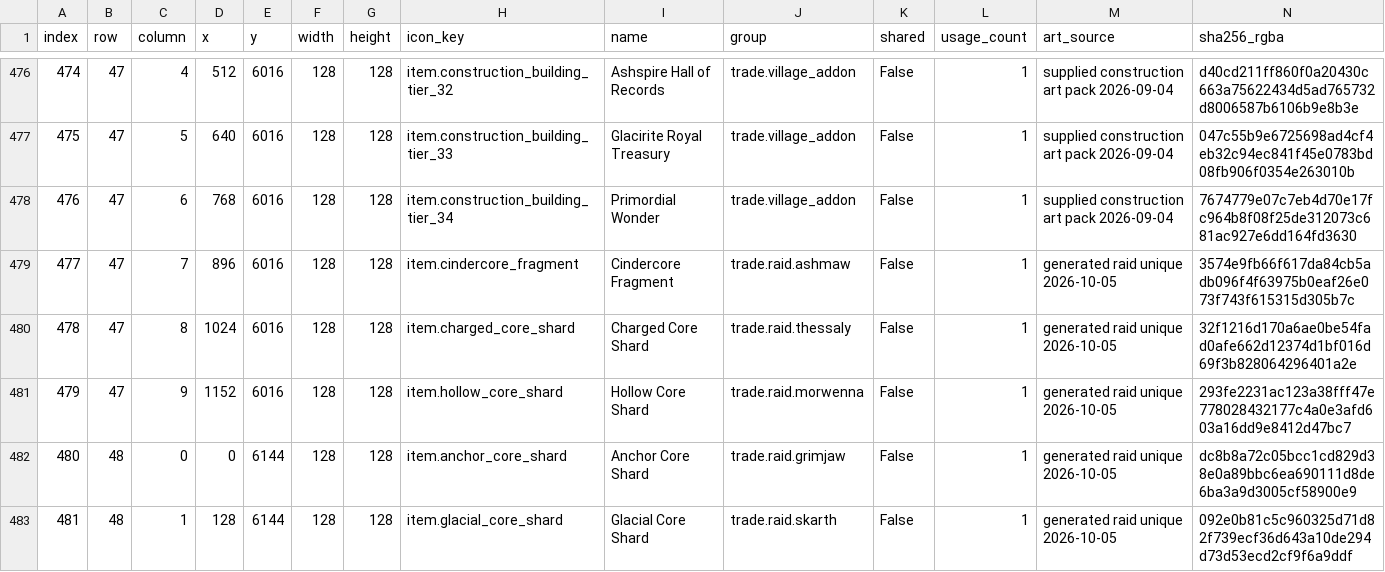
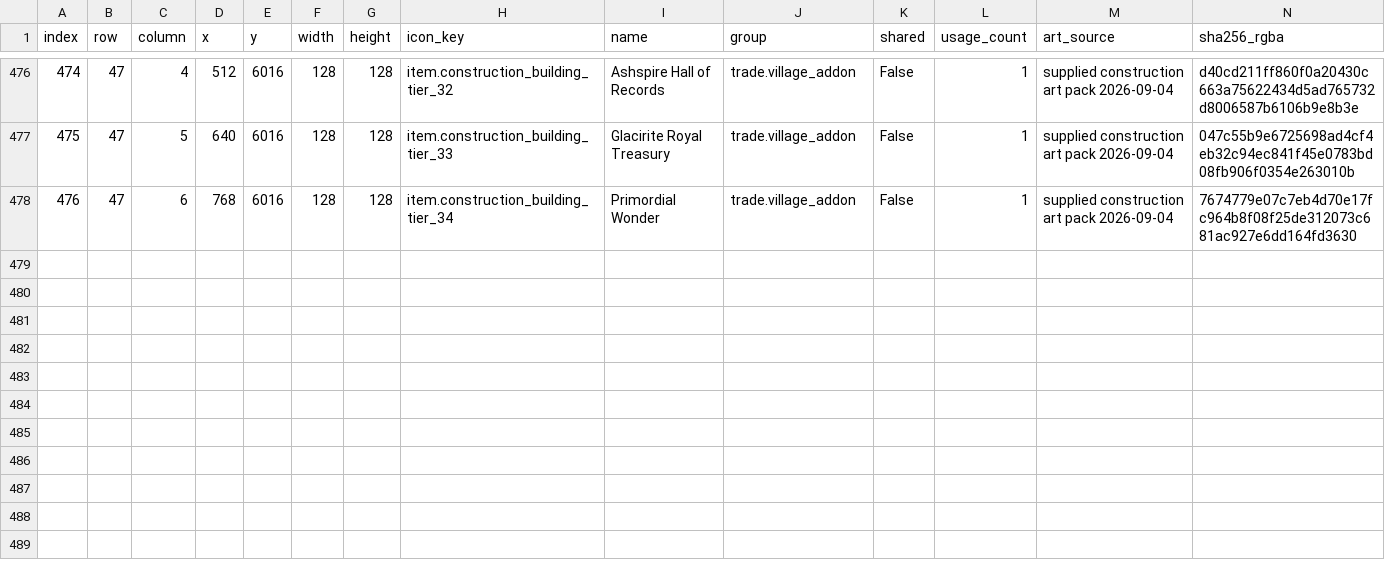
Before and after one commit to BustedCypher/idleWorlds-game-sprites-BC, a CSV file: item_icons_cells.csv, drawn as a sheet; only a part is shown, gaps mark what is left out; the diff names each change by its address in the sheet, - before the commit and + after, or states it on an @@ line.

```diff
--- a/item_icons_cells.csv
+++ b/item_icons_cells.csv
-row 479: 477 | 47 | 7 | 896 | 6016 | 128 | 128 | item.cindercore_fragment | Cindercore Fragment | trade.raid.ashmaw | False | 1 | generated raid unique 2026-10-05 | 3574e9fb66f617da84cb5adb096f4f63975b0eaf26e073f743f615315d305b7c
-row 480: 478 | 47 | 8 | 1024 | 6016 | 128 | 128 | item.charged_core_shard | Charged Core Shard | trade.raid.thessaly | False | 1 | generated raid unique 2026-10-05 | 32f1216d170a6ae0be54fad0afe662d12374d1bf016d69f3b828064296401a2e
-row 481: 479 | 47 | 9 | 1152 | 6016 | 128 | 128 | item.hollow_core_shard | Hollow Core Shard | trade.raid.morwenna | False | 1 | generated raid unique 2026-10-05 | 293fe2231ac123a38fff47e778028432177c4a0e3afd603a16dd9e8412d47bc7
-row 482: 480 | 48 | 0 | 0 | 6144 | 128 | 128 | item.anchor_core_shard | Anchor Core Shard | trade.raid.grimjaw | False | 1 | generated raid unique 2026-10-05 | dc8b8a72c05bcc1cd829d38e0a89bbc6ea690111d8de6ba3a9d3005cf58900e9
-row 483: 481 | 48 | 1 | 128 | 6144 | 128 | 128 | item.glacial_core_shard | Glacial Core Shard | trade.raid.skarth | False | 1 | generated raid unique 2026-10-05 | 092e0b81c5c960325d71d82f739ecf36d643a10de294d73d53ecd2cf9f6a9ddf
```
Also changed, not shown: gear_icons_manifest.csv, item_icons_index.csv, 50 other files.
